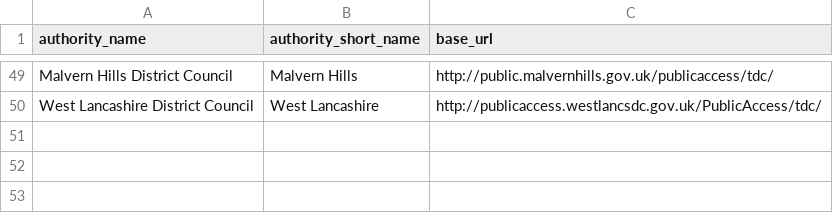
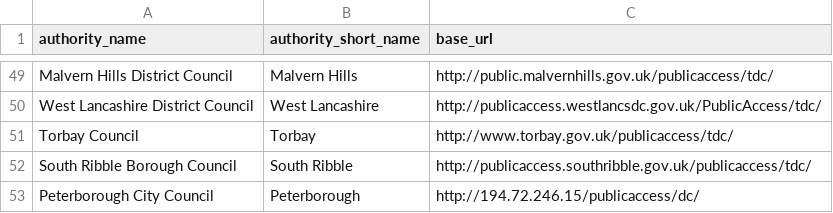
Before and after one commit to openaustralia/planningalerts, a CSV file: python_scrapers/PublicAccessSites.csv, drawn as a sheet; only a part is shown, gaps mark what is left out; the diff names each change by its address in the sheet, - before the commit and + after, or states it on an @@ line.

Commit message:
add torbay and peterborough

```diff
--- a/python_scrapers/PublicAccessSites.csv
+++ b/python_scrapers/PublicAccessSites.csv
+row 51: Torbay Council | Torbay | http://www.torbay.gov.uk/publicaccess/tdc/
+row 52: South Ribble Borough Council | South Ribble | http://publicaccess.southribble.gov.uk/publicaccess/tdc/
+row 53: Peterborough City Council | Peterborough | http://194.72.246.15/publicaccess/dc/
```
Also changed, not shown: 5 other files.
